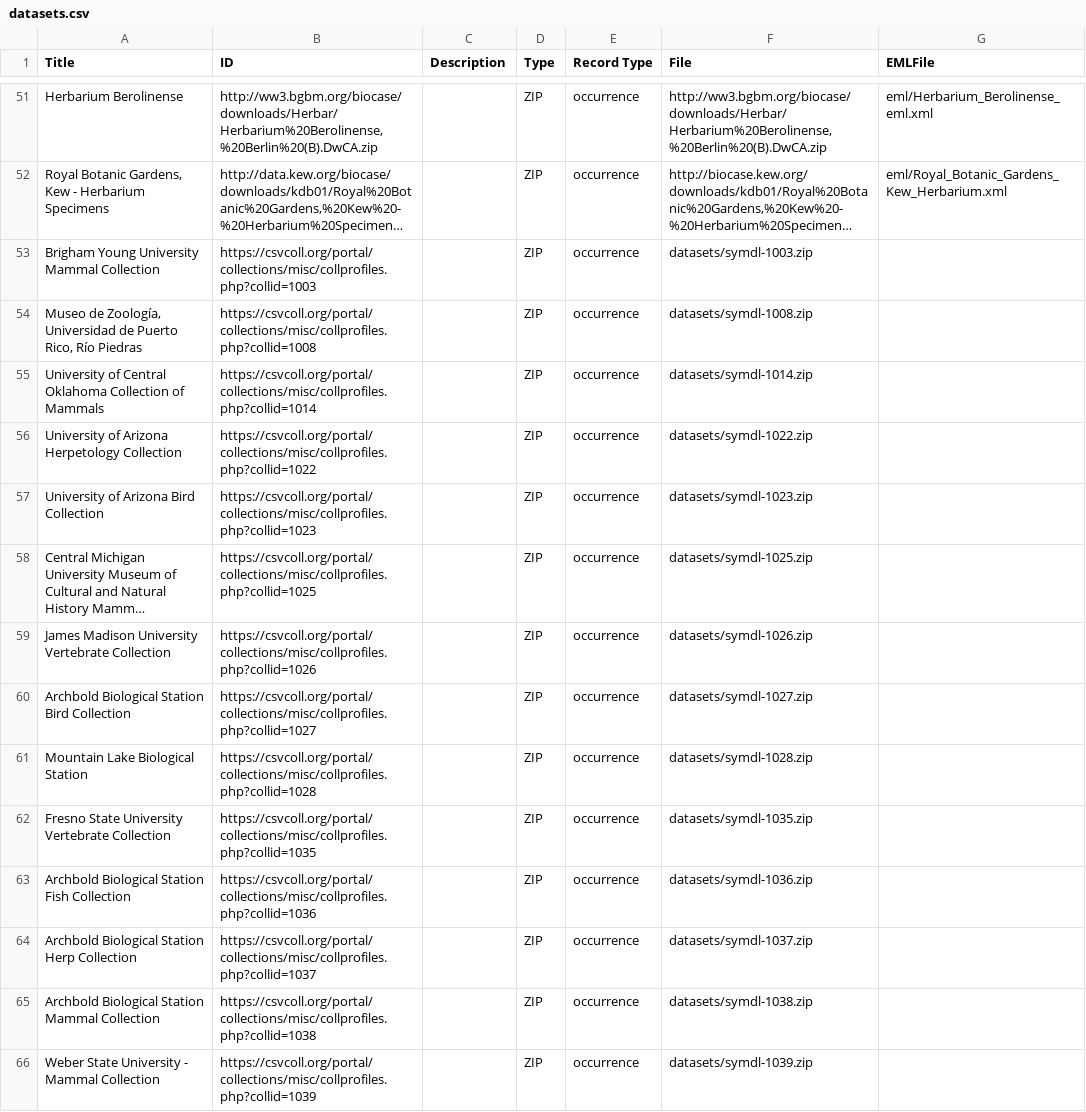
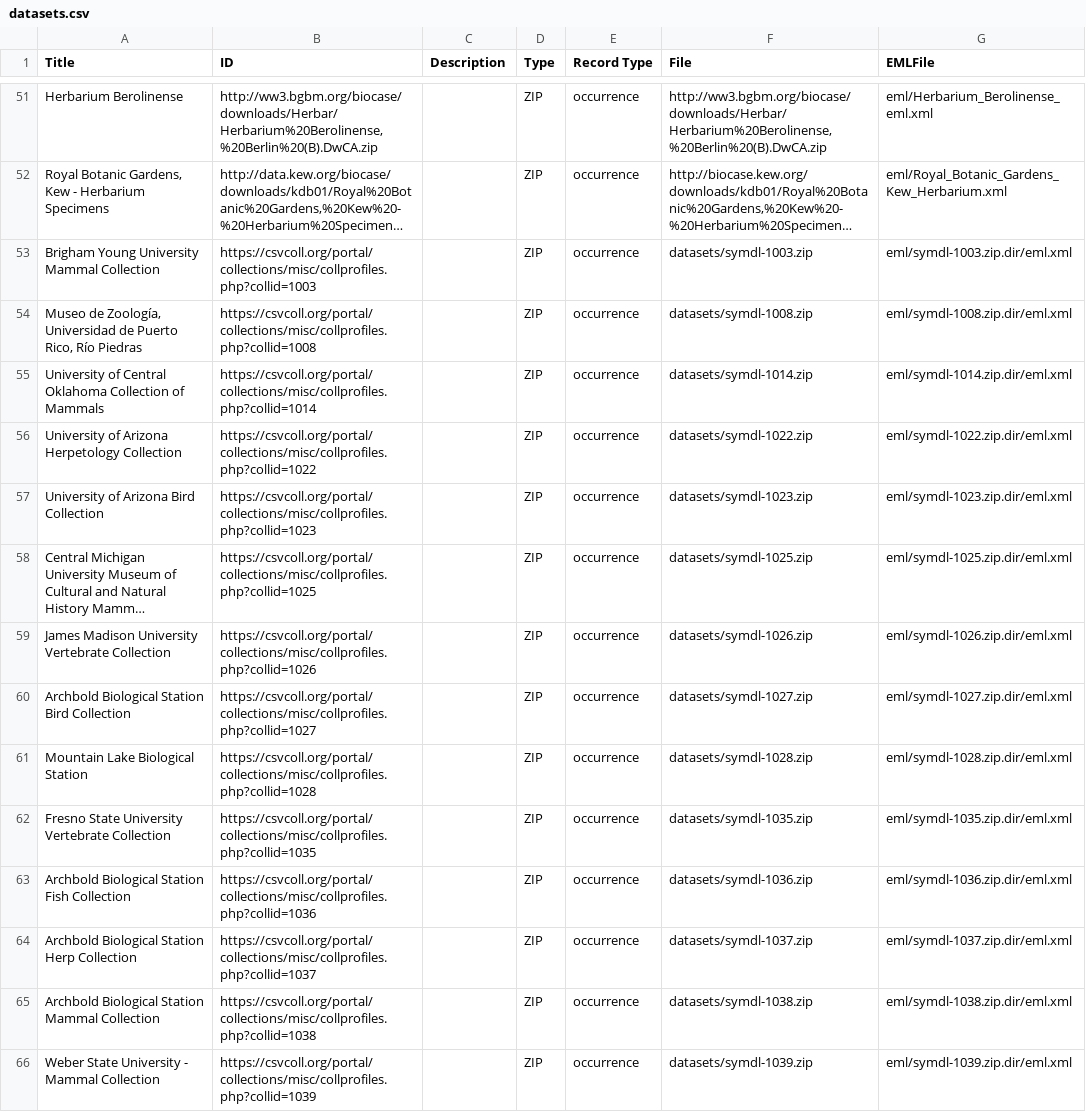
Before and after one commit to iDigBio/idigbio-feeder, a CSV file: datasets.csv, drawn as a sheet; only a part is shown, gaps mark what is left out; long unchanged cells end in …; the diff covers the shown part only; the diff names each change by its address in the sheet, - before the commit and + after, or states it on an @@ line.

Commit message:
eml additions

```diff
--- a/datasets.csv
+++ b/datasets.csv
-G53 (EMLFile): (empty)
+G53 (EMLFile): eml/symdl-1003.zip.dir/eml.xml
-G54 (EMLFile): (empty)
+G54 (EMLFile): eml/symdl-1008.zip.dir/eml.xml
-G55 (EMLFile): (empty)
+G55 (EMLFile): eml/symdl-1014.zip.dir/eml.xml
-G56 (EMLFile): (empty)
+G56 (EMLFile): eml/symdl-1022.zip.dir/eml.xml
-G57 (EMLFile): (empty)
+G57 (EMLFile): eml/symdl-1023.zip.dir/eml.xml
-G58 (EMLFile): (empty)
+G58 (EMLFile): eml/symdl-1025.zip.dir/eml.xml
-G59 (EMLFile): (empty)
+G59 (EMLFile): eml/symdl-1026.zip.dir/eml.xml
-G60 (EMLFile): (empty)
+G60 (EMLFile): eml/symdl-1027.zip.dir/eml.xml
-G61 (EMLFile): (empty)
+G61 (EMLFile): eml/symdl-1028.zip.dir/eml.xml
-G62 (EMLFile): (empty)
+G62 (EMLFile): eml/symdl-1035.zip.dir/eml.xml
-G63 (EMLFile): (empty)
+G63 (EMLFile): eml/symdl-1036.zip.dir/eml.xml
-G64 (EMLFile): (empty)
+G64 (EMLFile): eml/symdl-1037.zip.dir/eml.xml
-G65 (EMLFile): (empty)
+G65 (EMLFile): eml/symdl-1038.zip.dir/eml.xml
-G66 (EMLFile): (empty)
+G66 (EMLFile): eml/symdl-1039.zip.dir/eml.xml
```
Also changed, not shown: 25 edited cells elsewhere in this file.
